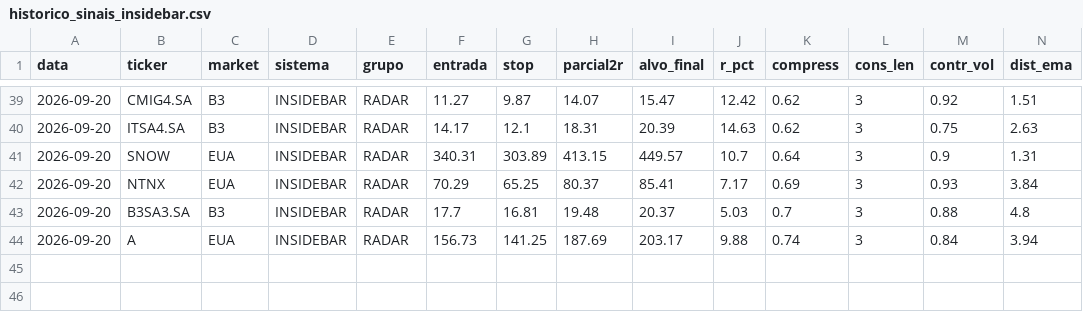
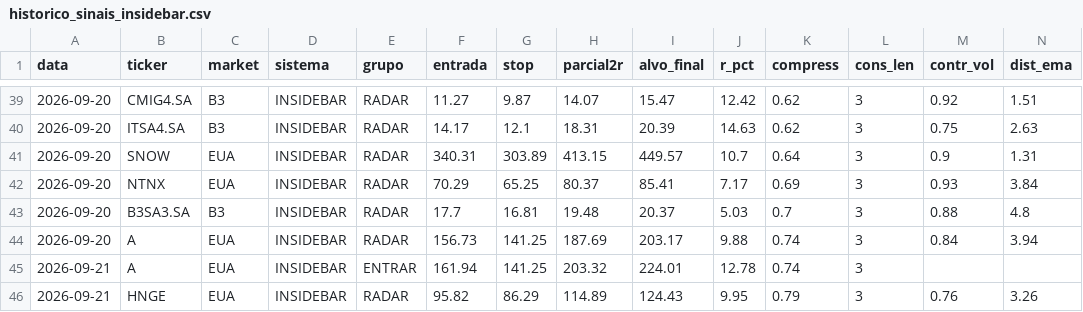
Before and after one commit to cassiocarvalho750-create/TradeDesk, a CSV file: historico_sinais_insidebar.csv, drawn as a sheet; only a part is shown, gaps mark what is left out; rows hold the shown columns only; the diff names each change by its address in the sheet, - before the commit and + after, or states it on an @@ line.

```diff
--- a/historico_sinais_insidebar.csv
+++ b/historico_sinais_insidebar.csv
+row 45: 2026-09-21 | A | EUA | INSIDEBAR | ENTRAR | 161.94 | 141.25 | 203.32 | 224.01 | 12.78 | 0.74 | 3
+row 46: 2026-09-21 | HNGE | EUA | INSIDEBAR | RADAR | 95.82 | 86.29 | 114.89 | 124.43 | 9.95 | 0.79 | 3 | 0.76 | 3.26
```
Also changed, not shown: historico_sinais_didi.csv, 11 other files.
